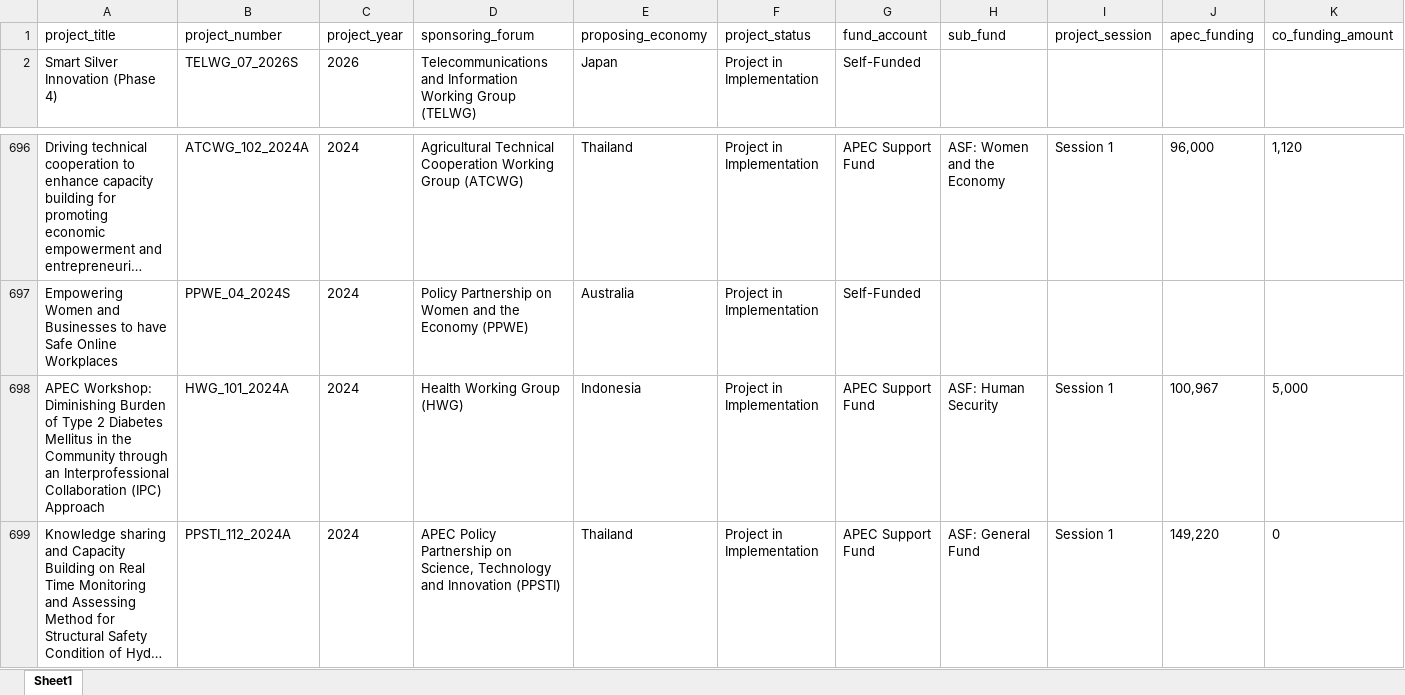
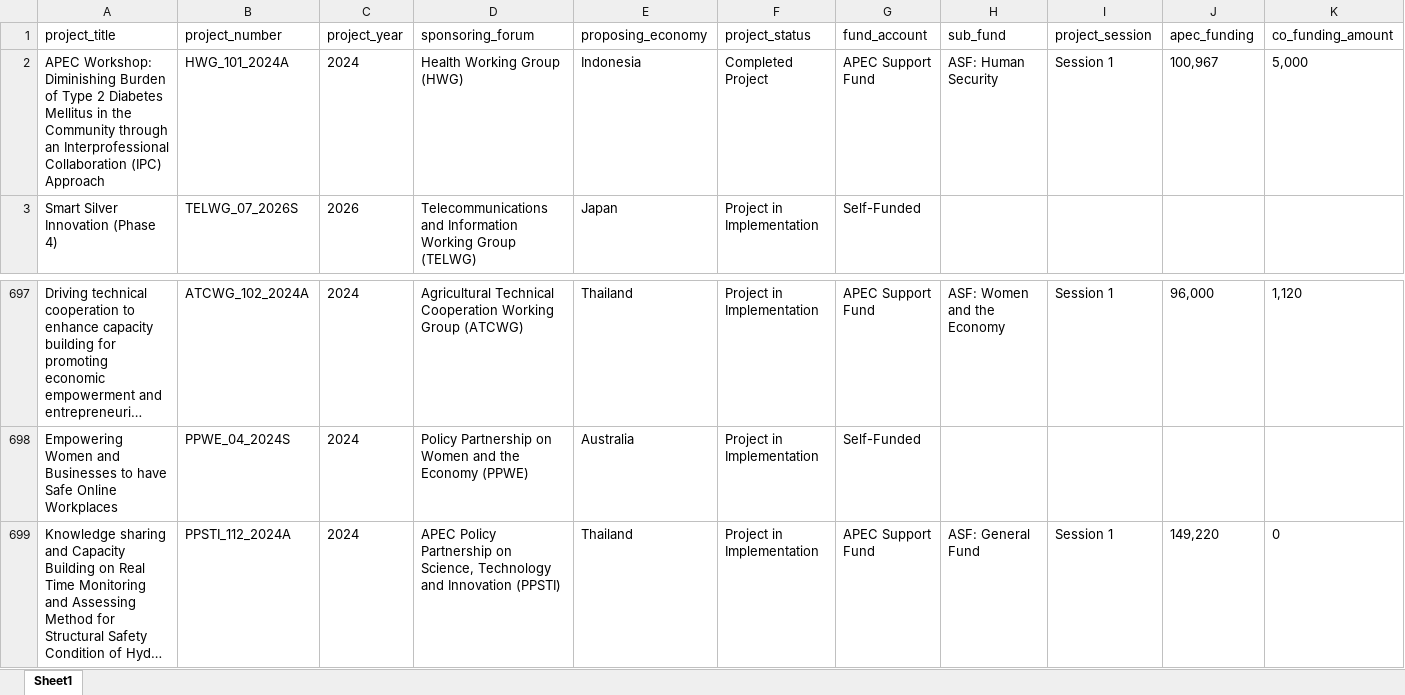
Before and after one commit to lfacostaz/dashboard-apec-projects, an Excel workbook: dashboard/apec_approved_projects.xlsx, sheet Sheet1, drawn as a sheet; only a part is shown, gaps mark what is left out; long unchanged cells end in …; values as stored, in another font and other column widths than the file's, no borders; removed rows and columns are numbered as before the commit, all else as after; rows hold the shown columns only; the diff names each change by its address in the sheet, - before the commit and + after, or states it on an @@ line.

```diff
--- a/dashboard/apec_approved_projects.xlsx (sheet Sheet1)
+++ b/dashboard/apec_approved_projects.xlsx (sheet Sheet1)
+row 2: APEC Workshop: Diminishing Burden of Type 2 Diabetes Mellitus in the Community through an Interprofessional Collaboration (IPC) Approach | HWG_101_2024A | 2024 | Health Working Group (HWG) | Indonesia | Completed Project | APEC Support Fund | ASF: Human Security | Session 1 | 100,967 | 5,000
-row 698: APEC Workshop: Diminishing Burden of Type 2 Diabetes Mellitus in the Community through an Interprofessional Collaboration (IPC) Approach | HWG_101_2024A | 2024 | Health Working Group (HWG) | Indonesia | Project in Implementation | APEC Support Fund | ASF: Human Security | Session 1 | 100,967 | 5,000
```
Also changed, not shown: data/apec_approved_projects.xlsx, 2 other files.
